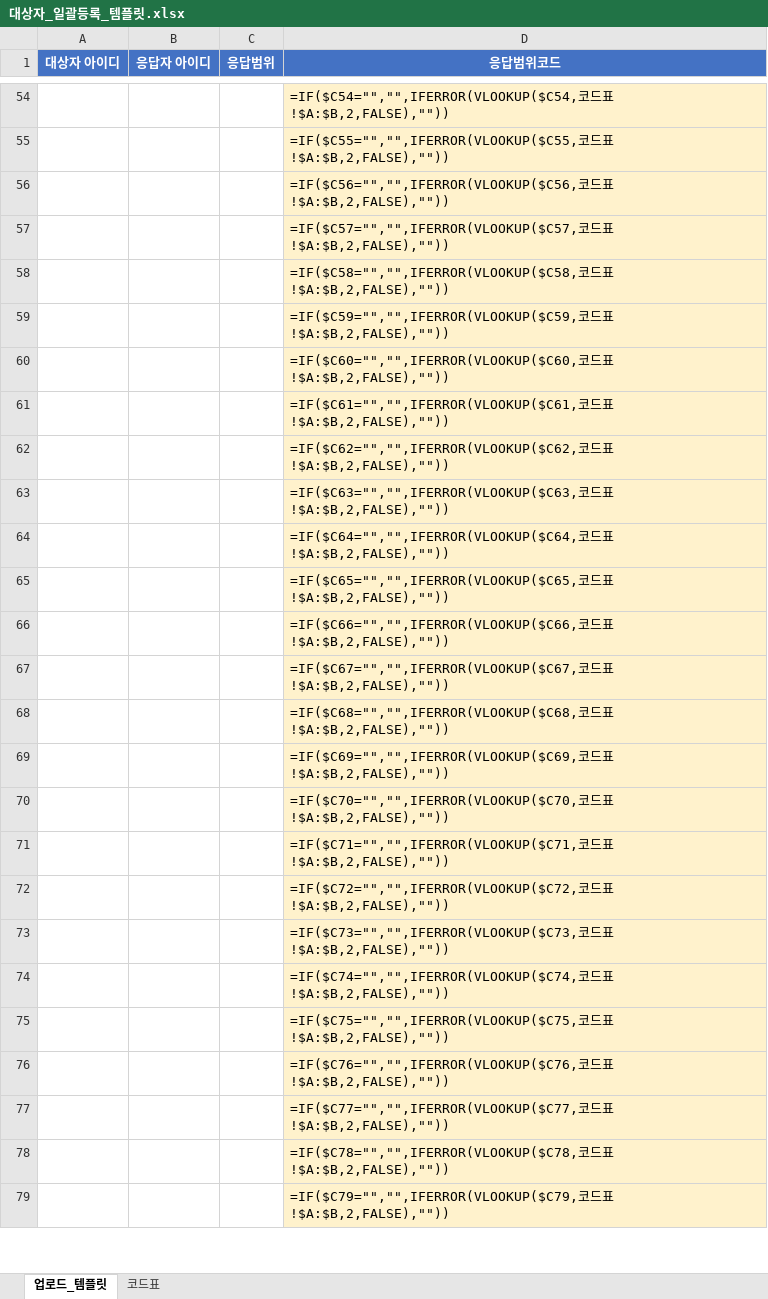
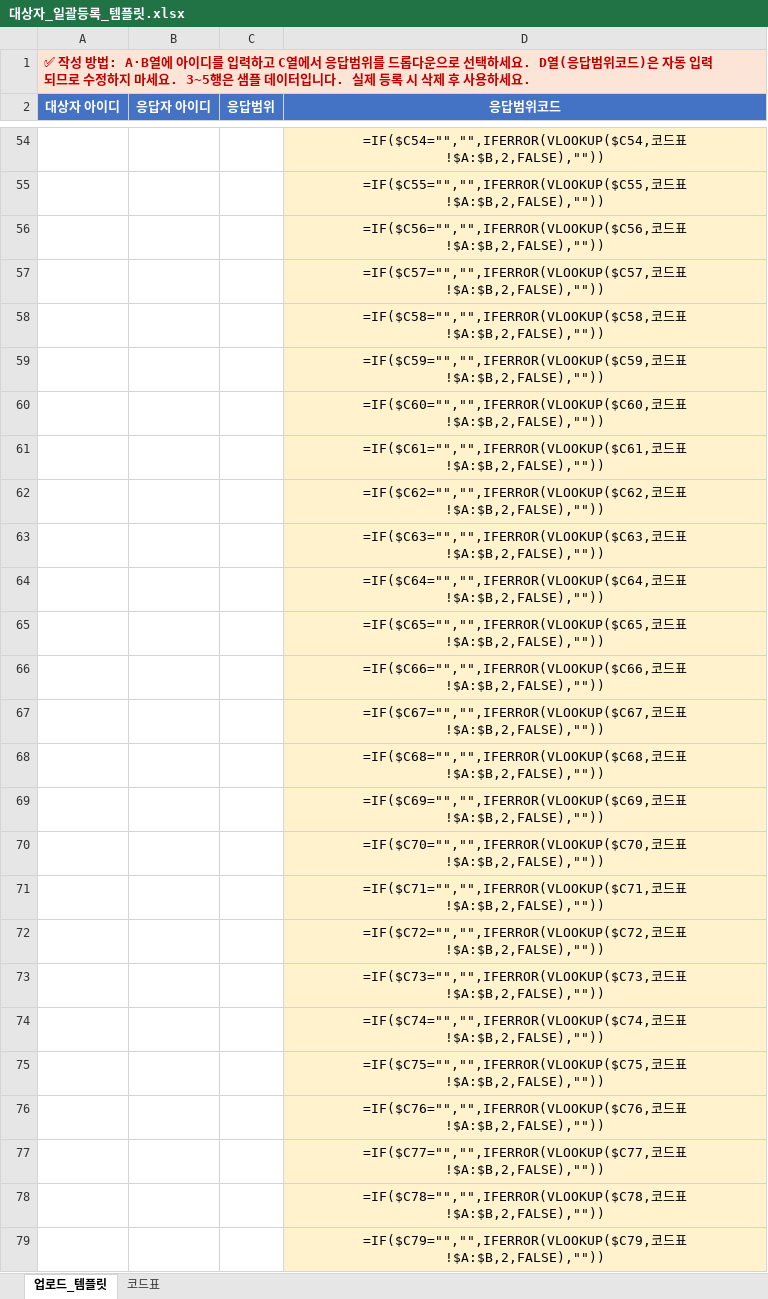
Before and after one commit to hunet-labs30/labs-edms-prototype, an Excel workbook: 진단/대상자_일괄등록_템플릿.xlsx, sheet 업로드_템플릿, drawn as a sheet; only a part is shown, gaps mark what is left out; values as stored, in another font and other column widths than the file's, no borders; formulas without a stored value are shown as written; the diff covers the shown part only; the diff names each change by its address in the sheet, - before the commit and + after, or states it on an @@ line.

```diff
--- a/진단/대상자_일괄등록_템플릿.xlsx (sheet 업로드_템플릿)
+++ b/진단/대상자_일괄등록_템플릿.xlsx (sheet 업로드_템플릿)
+row 1: ✅ 작성 방법: A·B열에 아이디를 입력하고 C열에서 응답범위를 드롭다운으로 선택하세요. D열(응답범위코드)은 자동 입력되므로 수정하지 마세요. 3~5행은 샘플 데이터입니다. 실제 등록 시 삭제 후 사용하세요.
-D54:D79 alignment: left
+D54:D79 alignment: center
```
Also changed, not shown: 5 added rows, 6 removed rows, 1 edited cell and cell formats elsewhere in this sheet, sheet 코드표.
